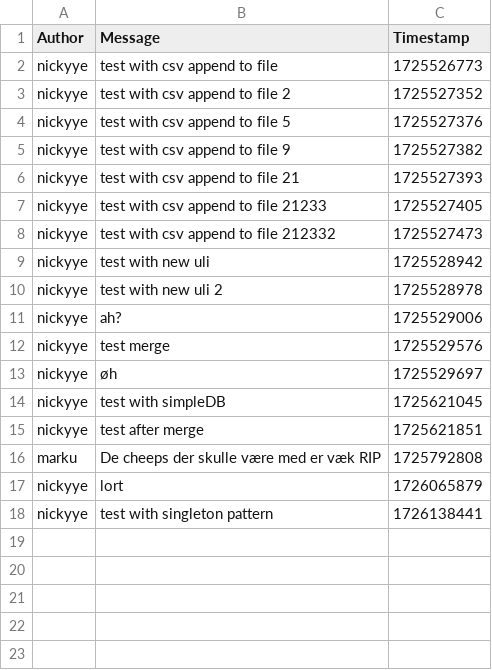
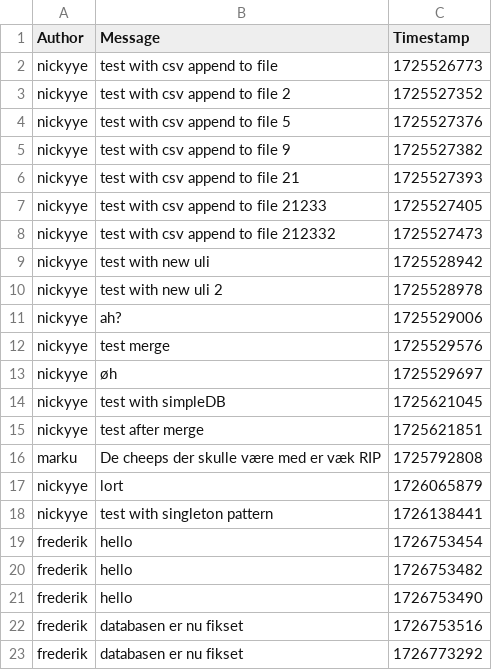
Before and after one commit to ITU-BDSA2024-GROUP5/Chirp, a CSV file: data/chirp_cli_db.csv, drawn as a sheet; the diff names each change by its address in the sheet, - before the commit and + after, or states it on an @@ line.

Commit message:
Finished the Webservice
finished the webservice and the client, so the client no longer has direct contact with the database and needs to use the webservice from now on

Co-authored-by: Nicky Ye <niye@itu.dk>
Co-authored-by: Patrick Shen <pash@itu.dk>

```diff
--- a/data/chirp_cli_db.csv
+++ b/data/chirp_cli_db.csv
+row 19: frederik | hello | 1726753454
+row 20: frederik | hello | 1726753482
+row 21: frederik | hello | 1726753490
+row 22: frederik | databasen er nu fikset | 1726753516
+row 23: frederik | databasen er nu fikset | 1726773292
```
Also changed, not shown: 3 other files.
